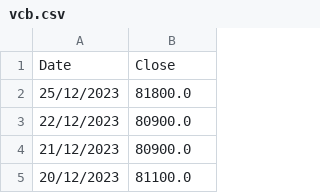
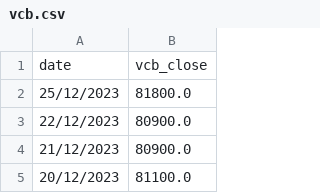
Before and after one commit to Kimthanh11/DataScraping, a CSV file: final/dataset/vcb.csv, drawn as a sheet; only a part is shown; removed rows and columns are numbered as before the commit, all else as after; the diff names each change by its address in the sheet, - before the commit and + after, or states it on an @@ line.

```diff
--- a/final/dataset/vcb.csv
+++ b/final/dataset/vcb.csv
-row 1: Date | Close
+row 1: date | vcb_close
```
Also changed, not shown: final/dataset/vnindex.csv, 10 other files.
